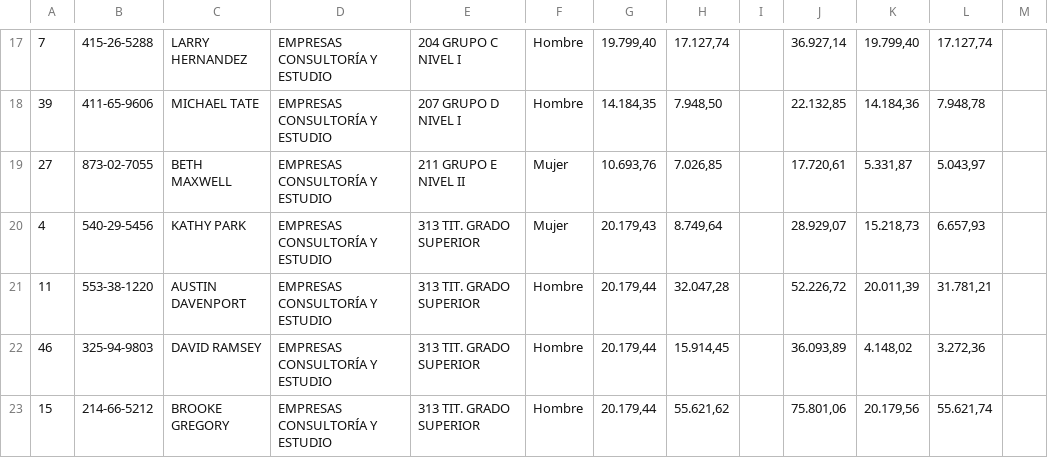
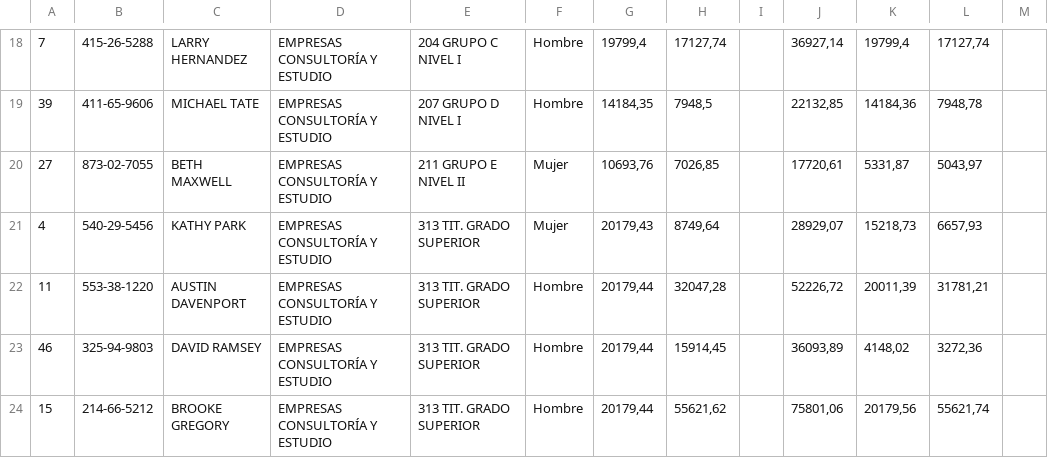
Before and after one commit to fborrasumh/resultados, a CSV file: registro_empresa.csv, drawn as a sheet; only a part is shown, gaps mark what is left out; addresses are those after the commit; the diff covers the shown part only; the diff names each change by its address in the sheet, - before the commit and + after, or states it on an @@ line.

```diff
--- a/registro_empresa.csv
+++ b/registro_empresa.csv
-G18: 19.799,40
+G18: 19799,4
-H18: 17.127,74
+H18: 17127,74
-J18: 36.927,14
+J18: 36927,14
-K18: 19.799,40
+K18: 19799,4
-L18: 17.127,74
+L18: 17127,74
-G19: 14.184,35
+G19: 14184,35
-H19: 7.948,50
+H19: 7948,5
-J19: 22.132,85
+J19: 22132,85
-K19: 14.184,36
+K19: 14184,36
-L19: 7.948,78
+L19: 7948,78
-G20: 10.693,76
+G20: 10693,76
-H20: 7.026,85
+H20: 7026,85
-J20: 17.720,61
+J20: 17720,61
-K20: 5.331,87
+K20: 5331,87
-L20: 5.043,97
+L20: 5043,97
-G21: 20.179,43
+G21: 20179,43
-H21: 8.749,64
+H21: 8749,64
-J21: 28.929,07
+J21: 28929,07
-K21: 15.218,73
+K21: 15218,73
-L21: 6.657,93
+L21: 6657,93
-G22:G24: 20.179,44
+G22:G24: 20179,44
-H22: 32.047,28
+H22: 32047,28
-J22: 52.226,72
+J22: 52226,72
-K22: 20.011,39
+K22: 20011,39
-L22: 31.781,21
+L22: 31781,21
-H23: 15.914,45
+H23: 15914,45
-J23: 36.093,89
+J23: 36093,89
-K23: 4.148,02
+K23: 4148,02
-L23: 3.272,36
+L23: 3272,36
-H24: 55.621,62
+H24: 55621,62
-J24: 75.801,06
+J24: 75801,06
-K24: 20.179,56
+K24: 20179,56
-L24: 55.621,74
+L24: 55621,74
```
Also changed, not shown: 1 added row and 53 edited cells elsewhere in this file.
